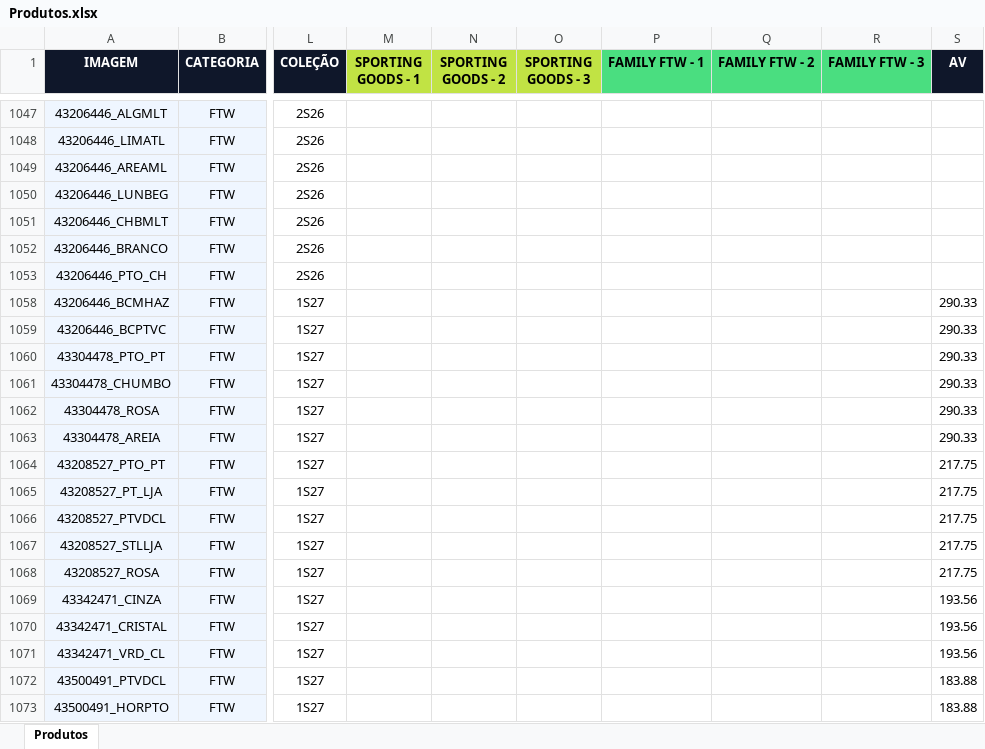
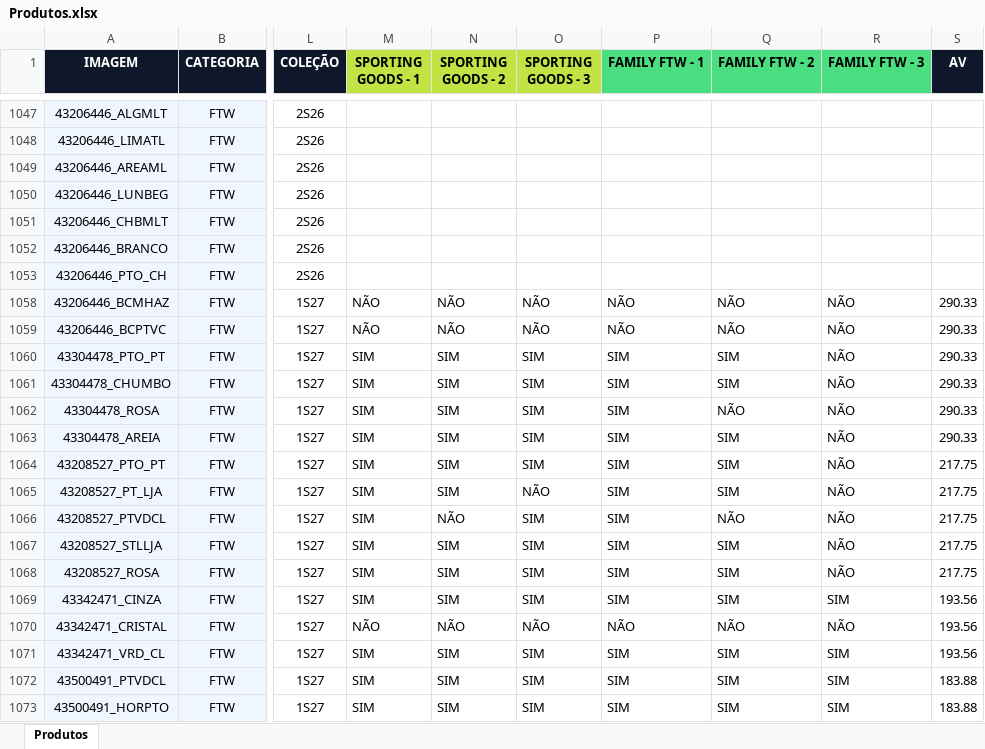
Before and after one commit to cms-representacoes/apps-oly-v2, an Excel workbook: Produtos.xlsx, sheet Produtos, drawn as a sheet; only a part is shown, gaps mark what is left out; values as stored, in another font and other column widths than the file's, no borders; the diff covers the shown part only; the diff names each change by its address in the sheet, - before the commit and + after, or states it on an @@ line.

```diff
--- a/Produtos.xlsx (sheet Produtos)
+++ b/Produtos.xlsx (sheet Produtos)
-M1058:M1059 (SPORTING GOODS - 1): (empty)
+M1058:M1059 (SPORTING GOODS - 1): NÃO
-N1058:N1059 (SPORTING GOODS - 2): (empty)
+N1058:N1059 (SPORTING GOODS - 2): NÃO
-O1058:O1059 (SPORTING GOODS - 3): (empty)
+O1058:O1059 (SPORTING GOODS - 3): NÃO
-P1058:P1059 (FAMILY FTW - 1): (empty)
+P1058:P1059 (FAMILY FTW - 1): NÃO
-Q1058:Q1059 (FAMILY FTW - 2): (empty)
+Q1058:Q1059 (FAMILY FTW - 2): NÃO
-R1058:R1068 (FAMILY FTW - 3): (empty)
+R1058:R1068 (FAMILY FTW - 3): NÃO
-M1060:M1069 (SPORTING GOODS - 1): (empty)
+M1060:M1069 (SPORTING GOODS - 1): SIM
-N1060:N1065 (SPORTING GOODS - 2): (empty)
+N1060:N1065 (SPORTING GOODS - 2): SIM
-O1060:O1064 (SPORTING GOODS - 3): (empty)
+O1060:O1064 (SPORTING GOODS - 3): SIM
-P1060:P1069 (FAMILY FTW - 1): (empty)
+P1060:P1069 (FAMILY FTW - 1): SIM
-Q1060:Q1061 (FAMILY FTW - 2): (empty)
+Q1060:Q1061 (FAMILY FTW - 2): SIM
-Q1062 (FAMILY FTW - 2): (empty)
+Q1062 (FAMILY FTW - 2): NÃO
-Q1063:Q1065 (FAMILY FTW - 2): (empty)
+Q1063:Q1065 (FAMILY FTW - 2): SIM
-O1065 (SPORTING GOODS - 3): (empty)
+O1065 (SPORTING GOODS - 3): NÃO
-N1066 (SPORTING GOODS - 2): (empty)
+N1066 (SPORTING GOODS - 2): NÃO
-O1066:O1069 (SPORTING GOODS - 3): (empty)
+O1066:O1069 (SPORTING GOODS - 3): SIM
-Q1066 (FAMILY FTW - 2): (empty)
+Q1066 (FAMILY FTW - 2): NÃO
-N1067:N1069 (SPORTING GOODS - 2): (empty)
+N1067:N1069 (SPORTING GOODS - 2): SIM
-Q1067:Q1069 (FAMILY FTW - 2): (empty)
+Q1067:Q1069 (FAMILY FTW - 2): SIM
-R1069 (FAMILY FTW - 3): (empty)
+R1069 (FAMILY FTW - 3): SIM
-M1070 (SPORTING GOODS - 1): (empty)
+M1070 (SPORTING GOODS - 1): NÃO
-N1070 (SPORTING GOODS - 2): (empty)
+N1070 (SPORTING GOODS - 2): NÃO
-O1070 (SPORTING GOODS - 3): (empty)
+O1070 (SPORTING GOODS - 3): NÃO
-P1070 (FAMILY FTW - 1): (empty)
+P1070 (FAMILY FTW - 1): NÃO
-Q1070 (FAMILY FTW - 2): (empty)
+Q1070 (FAMILY FTW - 2): NÃO
-R1070 (FAMILY FTW - 3): (empty)
+R1070 (FAMILY FTW - 3): NÃO
-M1071:M1073 (SPORTING GOODS - 1): (empty)
+M1071:M1073 (SPORTING GOODS - 1): SIM
-N1071:N1073 (SPORTING GOODS - 2): (empty)
+N1071:N1073 (SPORTING GOODS - 2): SIM
-O1071:O1073 (SPORTING GOODS - 3): (empty)
+O1071:O1073 (SPORTING GOODS - 3): SIM
-P1071:P1073 (FAMILY FTW - 1): (empty)
+P1071:P1073 (FAMILY FTW - 1): SIM
-Q1071:Q1073 (FAMILY FTW - 2): (empty)
+Q1071:Q1073 (FAMILY FTW - 2): SIM
-R1071:R1073 (FAMILY FTW - 3): (empty)
+R1071:R1073 (FAMILY FTW - 3): SIM
```
Also changed, not shown: 1284 edited cells elsewhere in this sheet.
